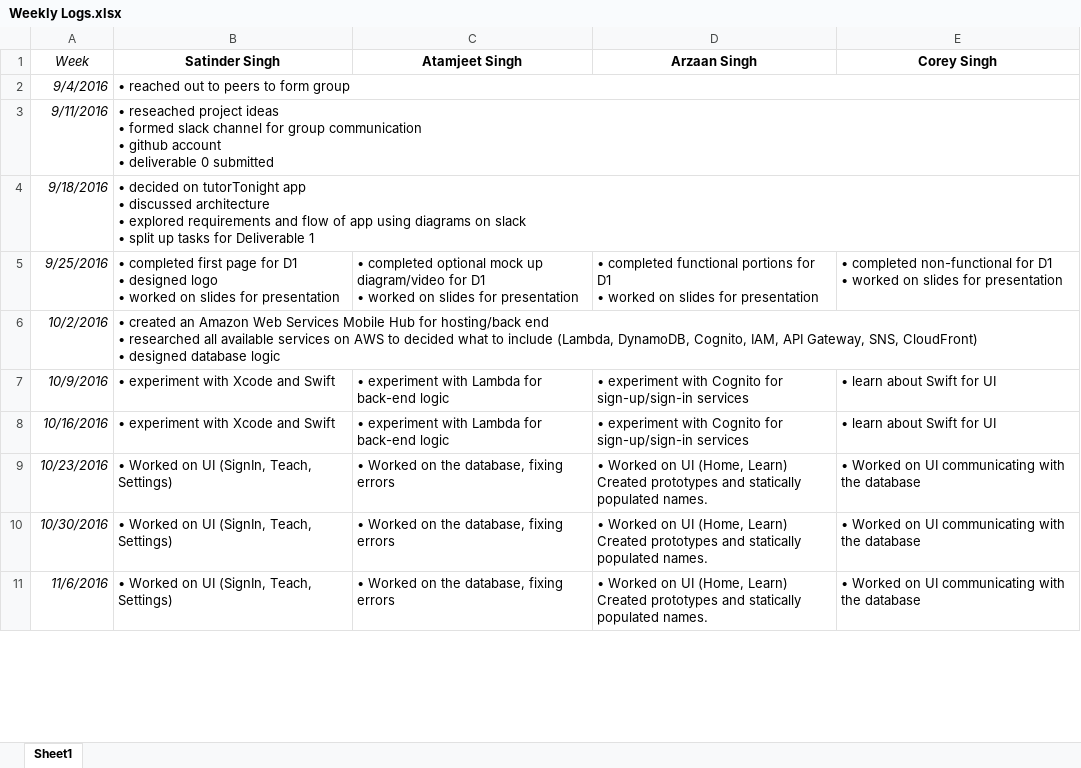
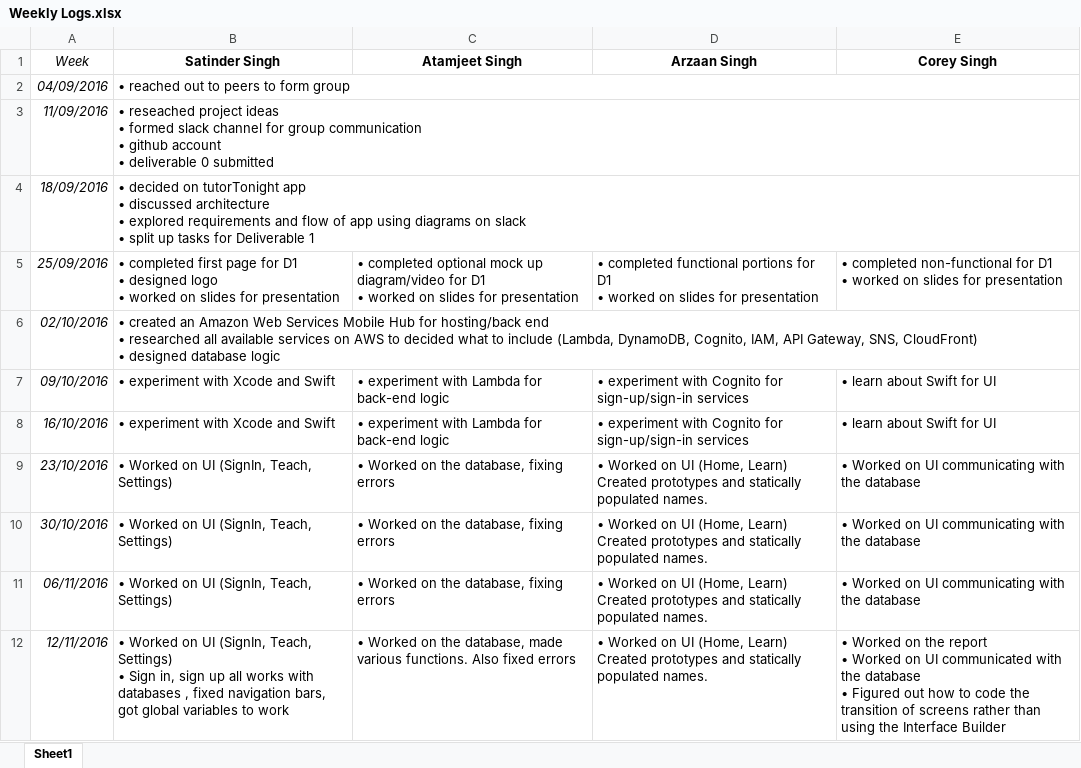
Before and after one commit to atamsingh/dDevelopers, an Excel workbook: Weekly Logs.xlsx, sheet Sheet1, drawn as a sheet; only a part is shown; values as stored, in another font and other column widths than the file's, no borders; ↵ is a line break in a cell; the diff covers the shown part only; the diff names each change by its address in the sheet, - before the commit and + after, or states it on an @@ line.

Commit message:
Weekly Logs till nov 22nd

```diff
--- a/Weekly Logs.xlsx (sheet Sheet1)
+++ b/Weekly Logs.xlsx (sheet Sheet1)
-A2 (Week): 9/4/2016
+A2 (Week): 04/09/2016
-A3 (Week): 9/11/2016
+A3 (Week): 11/09/2016
-A4 (Week): 9/18/2016
+A4 (Week): 18/09/2016
-A5 (Week): 9/25/2016
+A5 (Week): 25/09/2016
-A6 (Week): 10/2/2016
+A6 (Week): 02/10/2016
-A7 (Week): 10/9/2016
+A7 (Week): 09/10/2016
-A8 (Week): 10/16/2016
+A8 (Week): 16/10/2016
-A9 (Week): 10/23/2016
+A9 (Week): 23/10/2016
-A10 (Week): 10/30/2016
+A10 (Week): 30/10/2016
-A11 (Week): 11/6/2016
+A11 (Week): 06/11/2016
+row 12: 12/11/2016 | • Worked on UI (SignIn, Teach, Settings) ↵ • Sign in, sign up all works with databases , fixed navigation bars, got global variables to work | • Worked on the database, made various functions. Also fixed errors | • Worked on UI (Home, Learn) Created prototypes and statically populated names. | • Worked on the report ↵ • Worked on UI communicated with the database ↵ • Figured out how to code the transition of screens rather than using the Interface Builder
```
Also changed, not shown: 6 added rows, 5 edited cells and cell formats elsewhere in this sheet.
